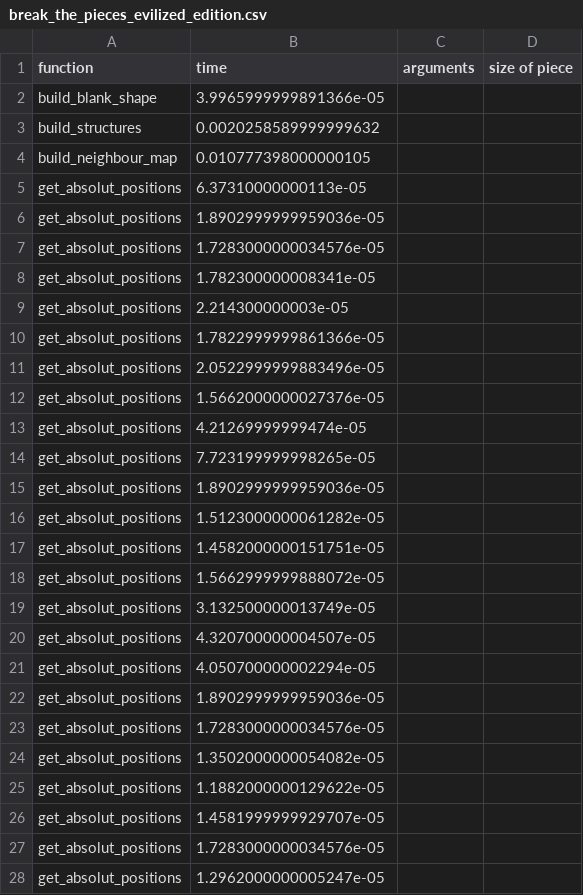
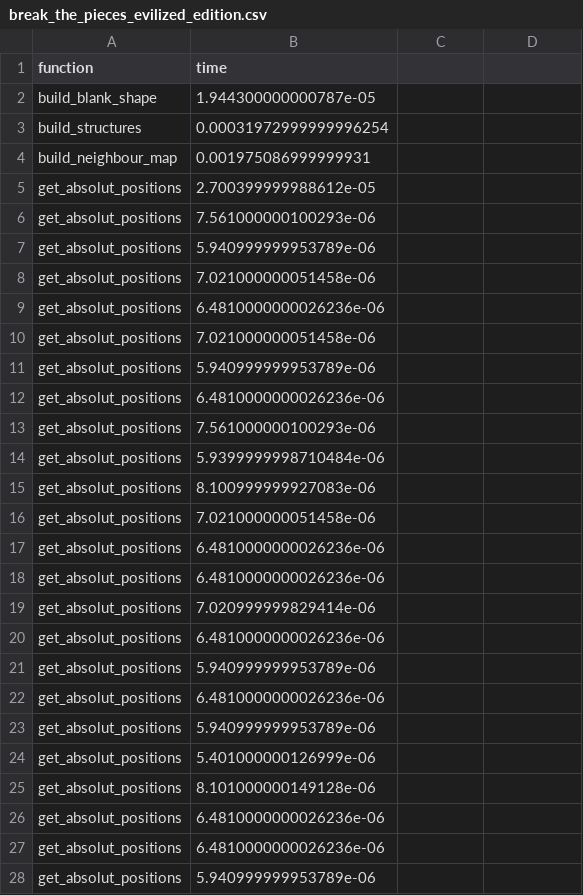
Before and after one commit to SophonAlpha/codewars, a CSV file: solutions/break_the_pieces_evilized_edition.csv, drawn as a sheet; only a part is shown; the diff covers the shown part only.

```diff
--- a/solutions/break_the_pieces_evilized_edition.csv
+++ b/solutions/break_the_pieces_evilized_edition.csv
@@ -1,28 +1,28 @@
-function; time; arguments; size of piece
-build_blank_shape; 3.9965999999891366e-05;
-build_structures; 0.0020258589999999632;
-build_neighbour_map; 0.010777398000000105;
-get_absolut_positions; 6.37310000000113e-05;
-get_absolut_positions; 1.8902999999959036e-05;
-get_absolut_positions; 1.7283000000034576e-05;
-get_absolut_positions; 1.782300000008341e-05;
-get_absolut_positions; 2.214300000003e-05;
-get_absolut_positions; 1.7822999999861366e-05;
-get_absolut_positions; 2.0522999999883496e-05;
-get_absolut_positions; 1.5662000000027376e-05;
-get_absolut_positions; 4.21269999999474e-05;
-get_absolut_positions; 7.723199999998265e-05;
-get_absolut_positions; 1.8902999999959036e-05;
-get_absolut_positions; 1.5123000000061282e-05;
-get_absolut_positions; 1.4582000000151751e-05;
-get_absolut_positions; 1.5662999999888072e-05;
-get_absolut_positions; 3.132500000013749e-05;
-get_absolut_positions; 4.320700000004507e-05;
-get_absolut_positions; 4.050700000002294e-05;
-get_absolut_positions; 1.8902999999959036e-05;
-get_absolut_positions; 1.7283000000034576e-05;
-get_absolut_positions; 1.3502000000054082e-05;
-get_absolut_positions; 1.1882000000129622e-05;
-get_absolut_positions; 1.4581999999929707e-05;
-get_absolut_positions; 1.7283000000034576e-05;
-get_absolut_positions; 1.2962000000005247e-05;
+function; time
+build_blank_shape; 1.944300000000787e-05;
+build_structures; 0.00031972999999996254;
+build_neighbour_map; 0.001975086999999931;
+get_absolut_positions; 2.700399999988612e-05;
+get_absolut_positions; 7.561000000100293e-06;
+get_absolut_positions; 5.940999999953789e-06;
+get_absolut_positions; 7.021000000051458e-06;
+get_absolut_positions; 6.4810000000026236e-06;
+get_absolut_positions; 7.021000000051458e-06;
+get_absolut_positions; 5.940999999953789e-06;
+get_absolut_positions; 6.4810000000026236e-06;
+get_absolut_positions; 7.561000000100293e-06;
+get_absolut_positions; 5.9399999998710484e-06;
+get_absolut_positions; 8.100999999927083e-06;
+get_absolut_positions; 7.021000000051458e-06;
+get_absolut_positions; 6.4810000000026236e-06;
+get_absolut_positions; 6.4810000000026236e-06;
+get_absolut_positions; 7.020999999829414e-06;
+get_absolut_positions; 6.4810000000026236e-06;
+get_absolut_positions; 5.940999999953789e-06;
+get_absolut_positions; 6.4810000000026236e-06;
+get_absolut_positions; 5.940999999953789e-06;
+get_absolut_positions; 5.401000000126999e-06;
+get_absolut_positions; 8.101000000149128e-06;
+get_absolut_positions; 6.4810000000026236e-06;
+get_absolut_positions; 6.4810000000026236e-06;
+get_absolut_positions; 5.940999999953789e-06;
```
Also changed, not shown: 28 added rows, 40 removed rows and 2 edited cells elsewhere in this file, 2 other files.
